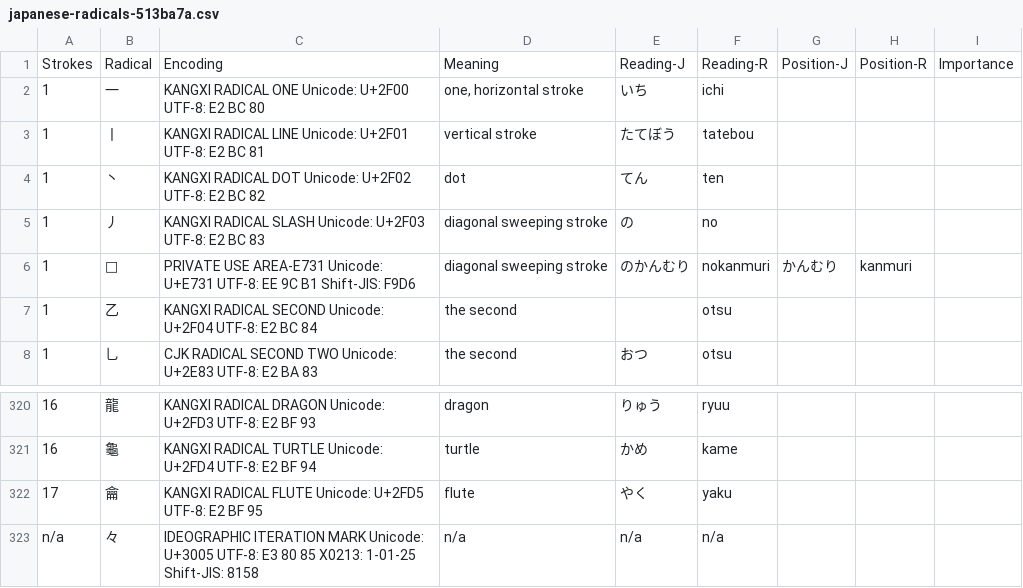
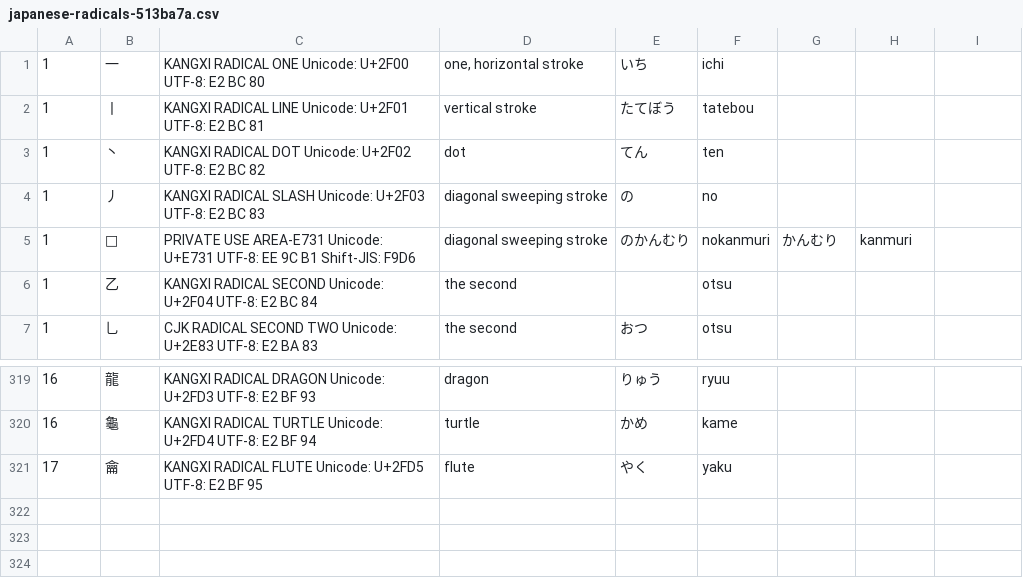
Before and after one commit to sph-mn/nihongo, a CSV file: data/japanese-radicals-513ba7a.csv, drawn as a sheet; only a part is shown, gaps mark what is left out; the diff names each change by its address in the sheet, - before the commit and + after, or states it on an @@ line.

```diff
--- a/data/japanese-radicals-513ba7a.csv
+++ b/data/japanese-radicals-513ba7a.csv
-row 1: Strokes | Radical | Encoding | Meaning | Reading-J | Reading-R | Position-J | Position-R | Importance
-row 323: n/a | 々 | IDEOGRAPHIC ITERATION MARK Unicode: U+3005 UTF-8: E3 80 85 X0213: 1-01-25 Shift-JIS: 8158 | n/a | n/a | n/a
```
Also changed, not shown: 16 other files.
